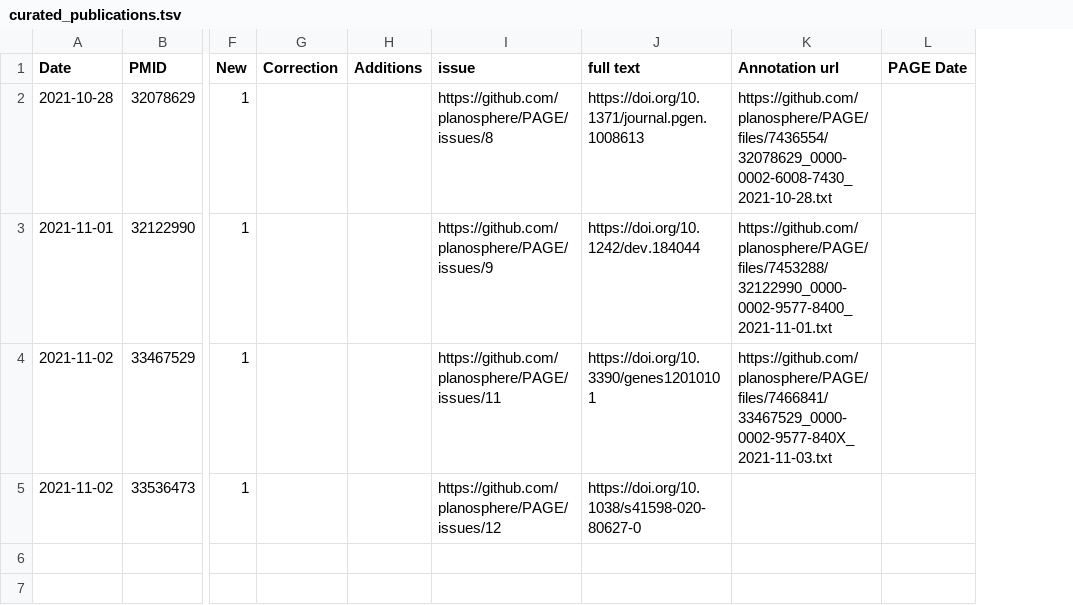
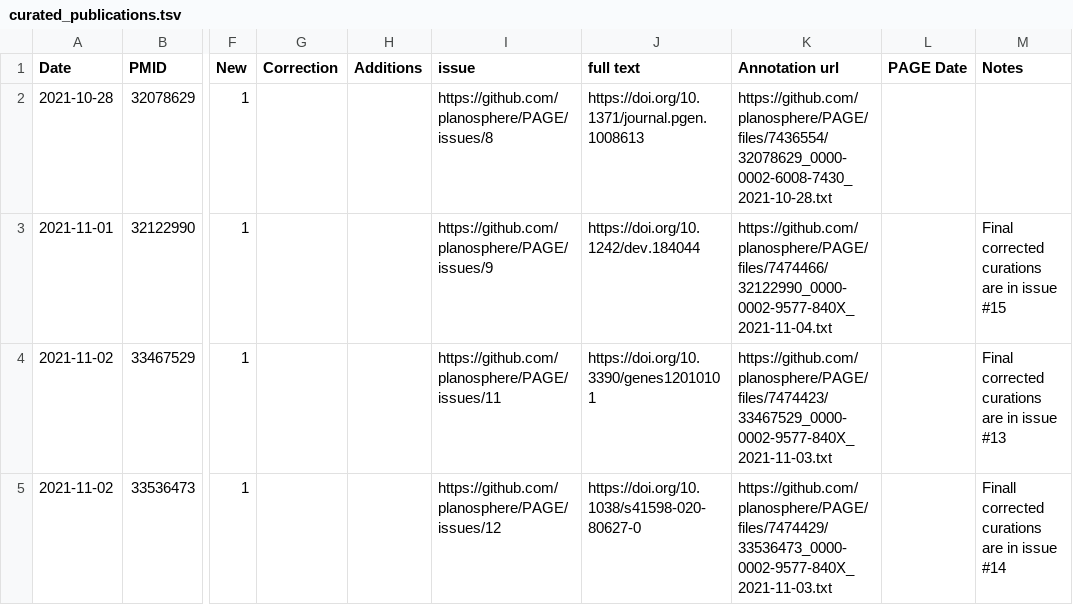
Before and after one commit to planosphere/PAGE, a TSV file: records/curated_publications.tsv, drawn as a sheet; only a part is shown, gaps mark what is left out; the diff names each change by its address in the sheet, - before the commit and + after, or states it on an @@ line.

Commit message:
Update curated_publications.tsv

```diff
--- a/records/curated_publications.tsv
+++ b/records/curated_publications.tsv
+column M (Notes), rows 3-5: Final corrected curations are in issue #15 | Final corrected curations are in issue #13 | Finall corrected curations are in issue #14
-K3 (Annotation url): https://github.com/planosphere/PAGE/files/7453288/32122990_0000-0002-9577-8400_2021-11-01.txt
+K3 (Annotation url): https://github.com/planosphere/PAGE/files/7474466/32122990_0000-0002-9577-840X_2021-11-04.txt
-K4 (Annotation url): https://github.com/planosphere/PAGE/files/7466841/33467529_0000-0002-9577-840X_2021-11-03.txt
+K4 (Annotation url): https://github.com/planosphere/PAGE/files/7474423/33467529_0000-0002-9577-840X_2021-11-03.txt
-K5 (Annotation url): (empty)
+K5 (Annotation url): https://github.com/planosphere/PAGE/files/7474429/33536473_0000-0002-9577-840X_2021-11-03.txt
```
